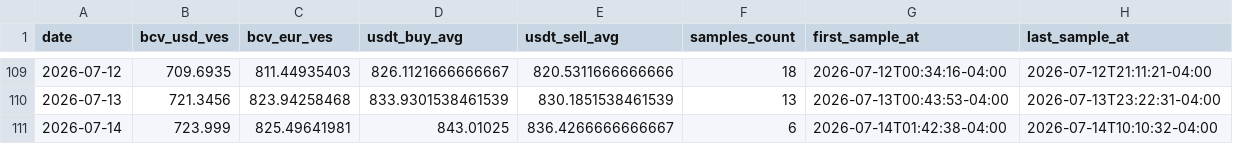
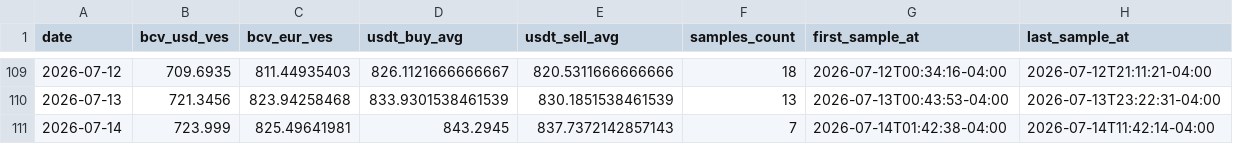
Before and after one commit to vhurdaneta/trmnl-bcv-usdt, a CSV file: data/rates_history.csv, drawn as a sheet; only a part is shown, gaps mark what is left out.

```diff
--- a/data/rates_history.csv
+++ b/data/rates_history.csv
@@ -110,2 +110,2 @@ date,bcv_usd_ves,bcv_eur_ves,usdt_buy_avg,usdt_sell_avg,samples_count,first_samp
 2026-07-13,721.3456,823.94258468,833.9301538461539,830.1851538461539,13,2026-07-13T00:43:53-04:00,2026-07-13T23:22:31-04:00
-2026-07-14,723.999,825.49641981,843.01025,836.4266666666667,6,2026-07-14T01:42:38-04:00,2026-07-14T10:10:32-04:00
+2026-07-14,723.999,825.49641981,843.2945,837.7372142857143,7,2026-07-14T01:42:38-04:00,2026-07-14T11:42:14-04:00
```
Also changed, not shown: data/binance_samples.csv, 1 other file.
